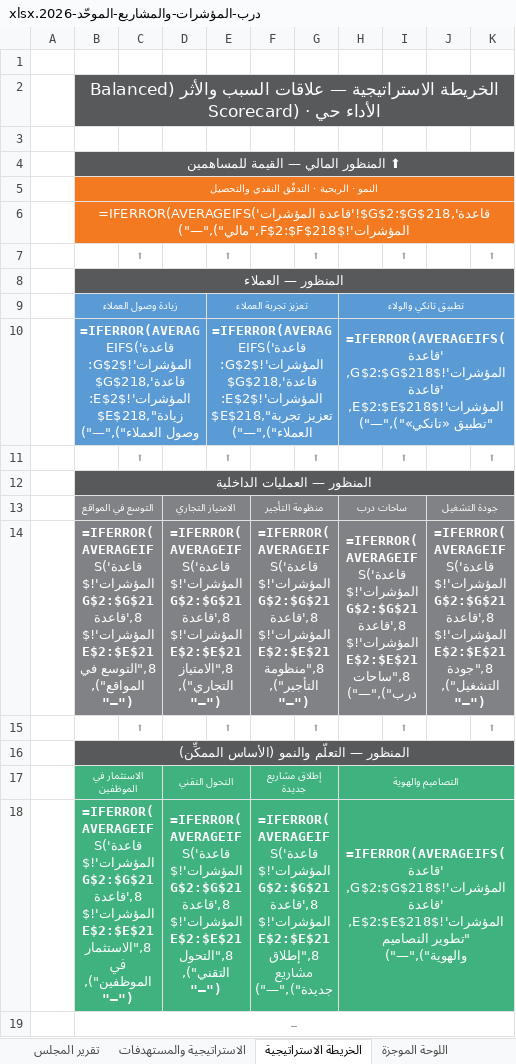
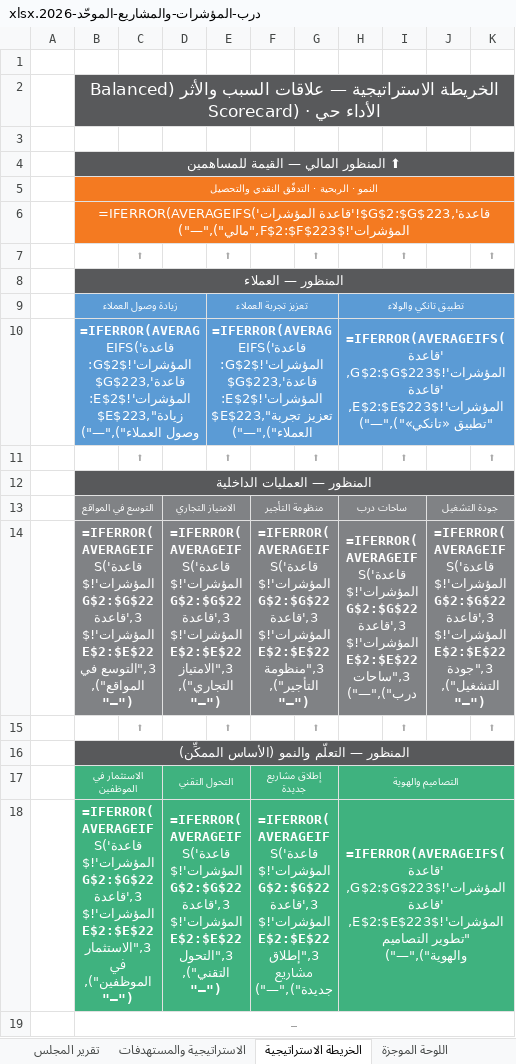
Before and after one commit to darbstations/khadija, an Excel workbook: درب-المؤشرات-والمشاريع-الموحّد-2026.xlsx, sheet الخريطة الاستراتيجية, drawn as a sheet; long unchanged cells end in …; values as stored, in another font and other column widths than the file's, no borders; formulas without a stored value are shown as written; the diff names each change by its address in the sheet, - before the commit and + after, or states it on an @@ line.

```diff
--- a/درب-المؤشرات-والمشاريع-الموحّد-2026.xlsx (sheet الخريطة الاستراتيجية)
+++ b/درب-المؤشرات-والمشاريع-الموحّد-2026.xlsx (sheet الخريطة الاستراتيجية)
-B6: =IFERROR(AVERAGEIFS('قاعدة المؤشرات'!$G$2:$G$218,'قاعدة المؤشرات'!$F$2:$F$218,"مالي"),"—")
+B6: =IFERROR(AVERAGEIFS('قاعدة المؤشرات'!$G$2:$G$223,'قاعدة المؤشرات'!$F$2:$F$223,"مالي"),"—")
-B10: =IFERROR(AVERAGEIFS('قاعدة المؤشرات'!$G$2:$G$218,'قاعدة المؤشرات'!$E$2:$E$218,"زيادة وصول العملاء"),"—")
+B10: =IFERROR(AVERAGEIFS('قاعدة المؤشرات'!$G$2:$G$223,'قاعدة المؤشرات'!$E$2:$E$223,"زيادة وصول العملاء"),"—")
-E10: =IFERROR(AVERAGEIFS('قاعدة المؤشرات'!$G$2:$G$218,'قاعدة المؤشرات'!$E$2:$E$218,"تعزيز تجربة العملاء"),"—")
+E10: =IFERROR(AVERAGEIFS('قاعدة المؤشرات'!$G$2:$G$223,'قاعدة المؤشرات'!$E$2:$E$223,"تعزيز تجربة العملاء"),"—")
-H10: =IFERROR(AVERAGEIFS('قاعدة المؤشرات'!$G$2:$G$218,'قاعدة المؤشرات'!$E$2:$E$218,"تطبيق «تانكي»"),"—")
+H10: =IFERROR(AVERAGEIFS('قاعدة المؤشرات'!$G$2:$G$223,'قاعدة المؤشرات'!$E$2:$E$223,"تطبيق «تانكي»"),"—")
-B14: =IFERROR(AVERAGEIFS('قاعدة المؤشرات'!$G$2:$G$218,'قاعدة المؤشرات'!$E$2:$E$218,"التوسع في المواقع"),"—")
+B14: =IFERROR(AVERAGEIFS('قاعدة المؤشرات'!$G$2:$G$223,'قاعدة المؤشرات'!$E$2:$E$223,"التوسع في المواقع"),"—")
-D14: =IFERROR(AVERAGEIFS('قاعدة المؤشرات'!$G$2:$G$218,'قاعدة المؤشرات'!$E$2:$E$218,"الامتياز التجاري"),"—")
+D14: =IFERROR(AVERAGEIFS('قاعدة المؤشرات'!$G$2:$G$223,'قاعدة المؤشرات'!$E$2:$E$223,"الامتياز التجاري"),"—")
-F14: =IFERROR(AVERAGEIFS('قاعدة المؤشرات'!$G$2:$G$218,'قاعدة المؤشرات'!$E$2:$E$218,"منظومة التأجير"),"—")
+F14: =IFERROR(AVERAGEIFS('قاعدة المؤشرات'!$G$2:$G$223,'قاعدة المؤشرات'!$E$2:$E$223,"منظومة التأجير"),"—")
-H14: =IFERROR(AVERAGEIFS('قاعدة المؤشرات'!$G$2:$G$218,'قاعدة المؤشرات'!$E$2:$E$218,"ساحات درب"),"—")
+H14: =IFERROR(AVERAGEIFS('قاعدة المؤشرات'!$G$2:$G$223,'قاعدة المؤشرات'!$E$2:$E$223,"ساحات درب"),"—")
-J14: =IFERROR(AVERAGEIFS('قاعدة المؤشرات'!$G$2:$G$218,'قاعدة المؤشرات'!$E$2:$E$218,"جودة التشغيل"),"—")
+J14: =IFERROR(AVERAGEIFS('قاعدة المؤشرات'!$G$2:$G$223,'قاعدة المؤشرات'!$E$2:$E$223,"جودة التشغيل"),"—")
-B18: =IFERROR(AVERAGEIFS('قاعدة المؤشرات'!$G$2:$G$218,'قاعدة المؤشرات'!$E$2:$E$218,"الاستثمار في الموظفين"),"—")
+B18: =IFERROR(AVERAGEIFS('قاعدة المؤشرات'!$G$2:$G$223,'قاعدة المؤشرات'!$E$2:$E$223,"الاستثمار في الموظفين"),"—")
-D18: =IFERROR(AVERAGEIFS('قاعدة المؤشرات'!$G$2:$G$218,'قاعدة المؤشرات'!$E$2:$E$218,"التحول التقني"),"—")
+D18: =IFERROR(AVERAGEIFS('قاعدة المؤشرات'!$G$2:$G$223,'قاعدة المؤشرات'!$E$2:$E$223,"التحول التقني"),"—")
-F18: =IFERROR(AVERAGEIFS('قاعدة المؤشرات'!$G$2:$G$218,'قاعدة المؤشرات'!$E$2:$E$218,"إطلاق مشاريع جديدة"),"—")
+F18: =IFERROR(AVERAGEIFS('قاعدة المؤشرات'!$G$2:$G$223,'قاعدة المؤشرات'!$E$2:$E$223,"إطلاق مشاريع جديدة"),"—")
-H18: =IFERROR(AVERAGEIFS('قاعدة المؤشرات'!$G$2:$G$218,'قاعدة المؤشرات'!$E$2:$E$218,"تطوير التصاميم والهوية"),"—")
+H18: =IFERROR(AVERAGEIFS('قاعدة المؤشرات'!$G$2:$G$223,'قاعدة المؤشرات'!$E$2:$E$223,"تطوير التصاميم والهوية"),"—")
```
Also changed, not shown: sheet التتبّع الشهري, sheet بيانات الباوربي, sheet الإدارة القانونية, sheet بطاقة تعريف المؤشرات, sheet تحليل الانحراف, sheet الاستراتيجية والمستهدفات, 4 more sheets, hidden cells, 2 other files.
